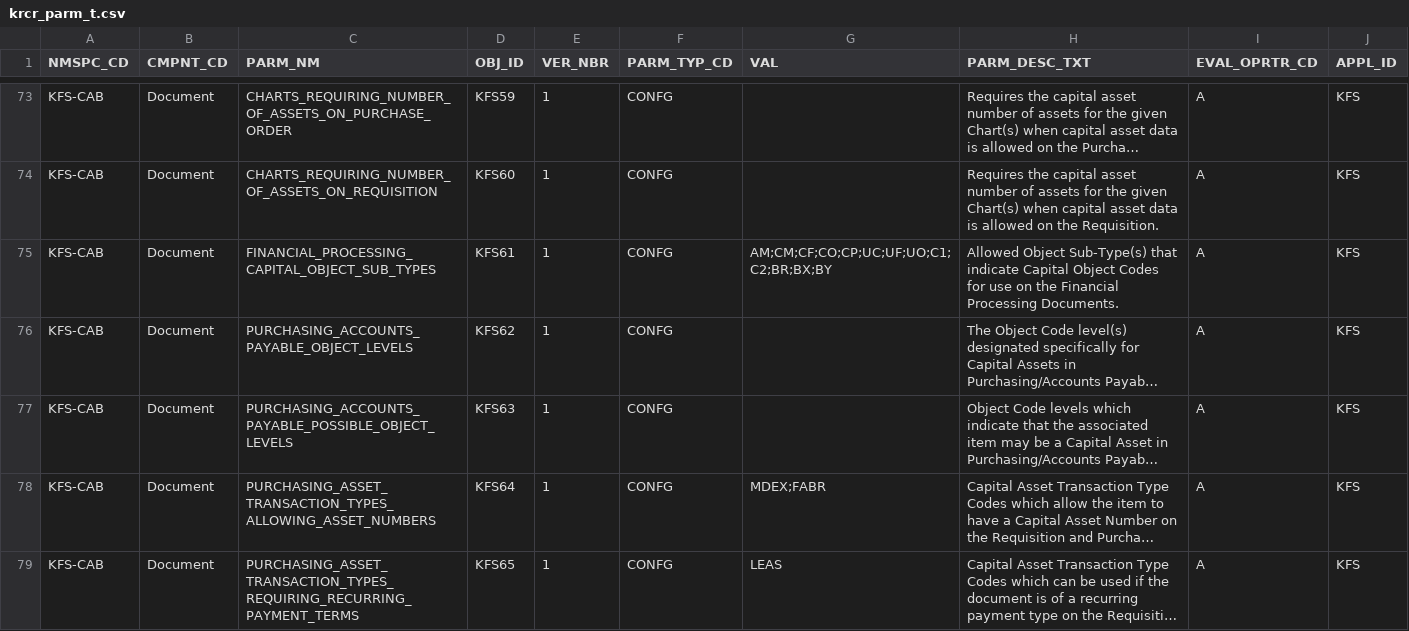
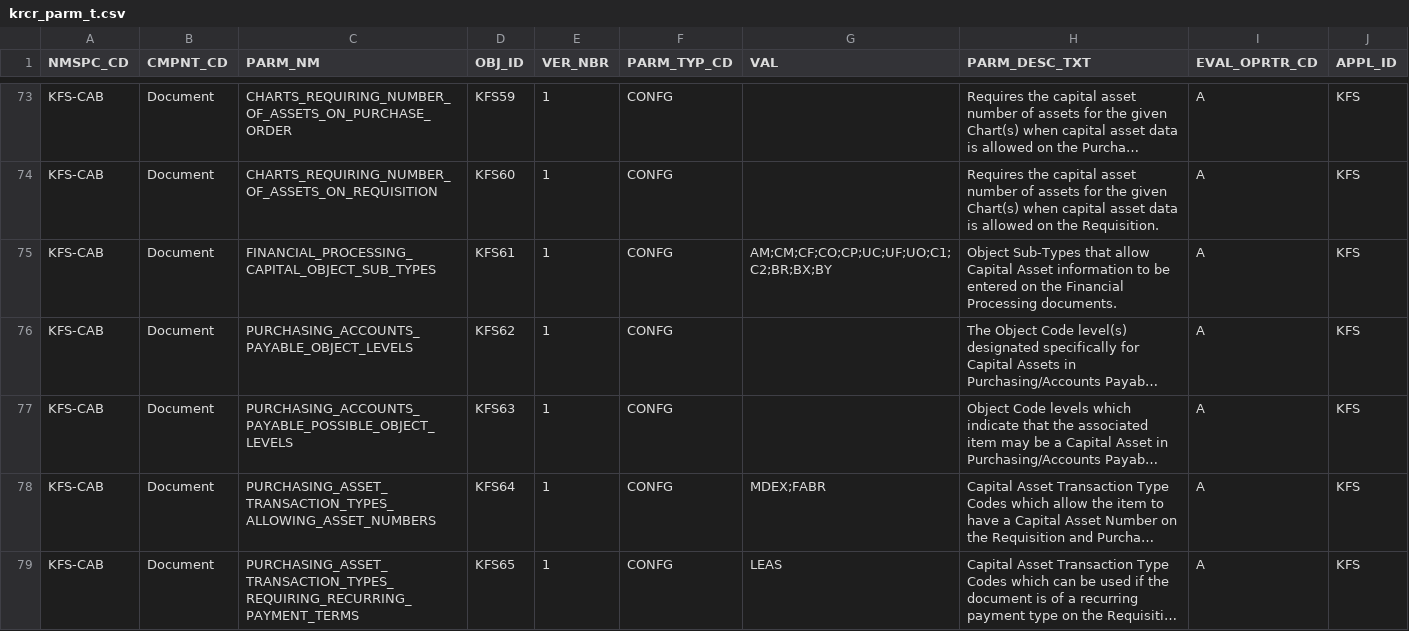
Before and after one commit to kuali/kfs, a CSV file: work/db/rice-data/bootstrap/krcr_parm_t.csv, drawn as a sheet; only a part is shown, gaps mark what is left out; long unchanged cells end in …; the diff names each change by its address in the sheet, - before the commit and + after, or states it on an @@ line.

Commit message:
KFSTI-161 alphabetizing the parms

```diff
--- a/work/db/rice-data/bootstrap/krcr_parm_t.csv
+++ b/work/db/rice-data/bootstrap/krcr_parm_t.csv
-H75 (PARM_DESC_TXT): Allowed Object Sub-Type(s) that indicate Capital Object Codes for use on the Financial Processing Documents.
+H75 (PARM_DESC_TXT): Object Sub-Types that allow Capital Asset information to be entered on the Financial Processing documents.
```
Also changed, not shown: work/db/rice-data/demo/krcr_parm_t.csv.
